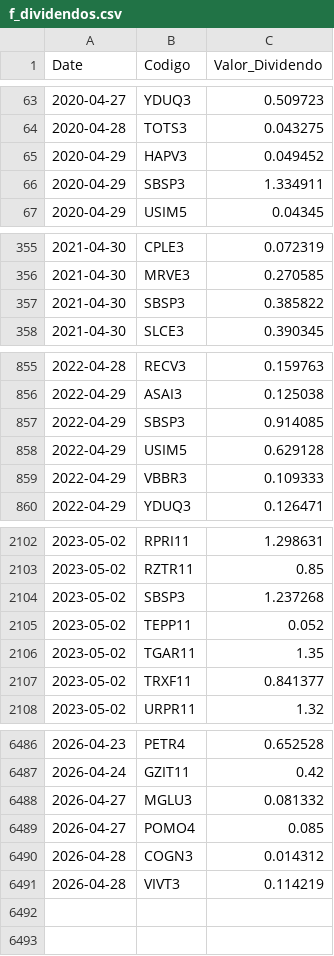
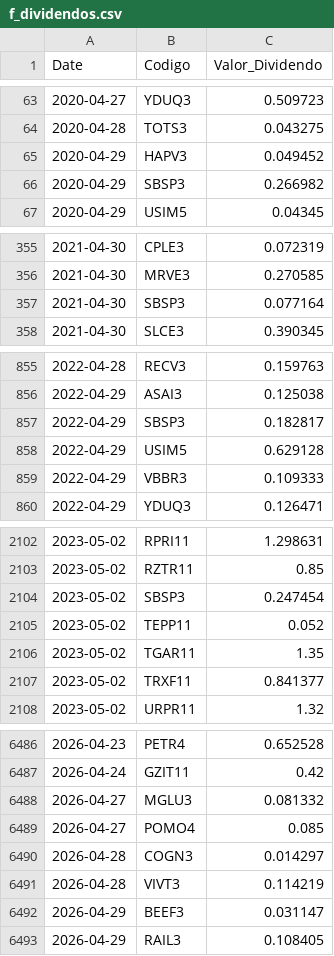
Before and after one commit to GabrielSantos15/brazilian-market-analytics, a CSV file: dados/f_dividendos.csv, drawn as a sheet; only a part is shown, gaps mark what is left out; the diff covers the shown part only.

```diff
--- a/dados/f_dividendos.csv
+++ b/dados/f_dividendos.csv
@@ -65,3 +65,3 @@ Date,Codigo,Valor_Dividendo
 2020-04-29,HAPV3,0.049452
-2020-04-29,SBSP3,1.334911
+2020-04-29,SBSP3,0.266982
 2020-04-29,USIM5,0.04345
@@ -356,3 +356,3 @@ Date,Codigo,Valor_Dividendo
 2021-04-30,MRVE3,0.270585
-2021-04-30,SBSP3,0.385822
+2021-04-30,SBSP3,0.077164
 2021-04-30,SLCE3,0.390345
@@ -856,3 +856,3 @@ Date,Codigo,Valor_Dividendo
 2022-04-29,ASAI3,0.125038
-2022-04-29,SBSP3,0.914085
+2022-04-29,SBSP3,0.182817
 2022-04-29,USIM5,0.629128
@@ -2103,3 +2103,3 @@ Date,Codigo,Valor_Dividendo
 2023-05-02,RZTR11,0.85
-2023-05-02,SBSP3,1.237268
+2023-05-02,SBSP3,0.247454
 2023-05-02,TEPP11,0.052
@@ -6489,3 +6489,5 @@ Date,Codigo,Valor_Dividendo
 2026-04-27,POMO4,0.085
-2026-04-28,COGN3,0.014312
+2026-04-28,COGN3,0.014297
 2026-04-28,VIVT3,0.114219
+2026-04-29,BEEF3,0.031147
+2026-04-29,RAIL3,0.108405
```
Also changed, not shown: 4 edited cells elsewhere in this file, 1 other file.
